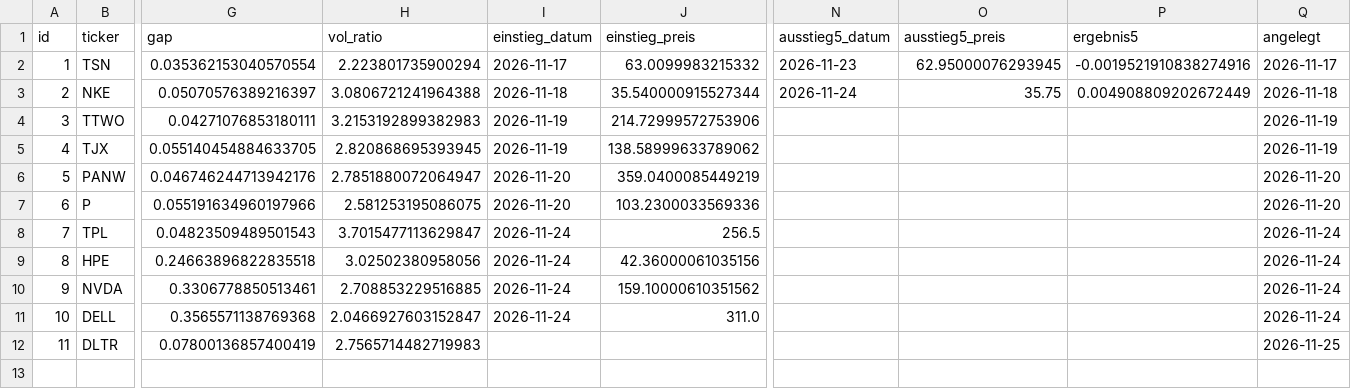
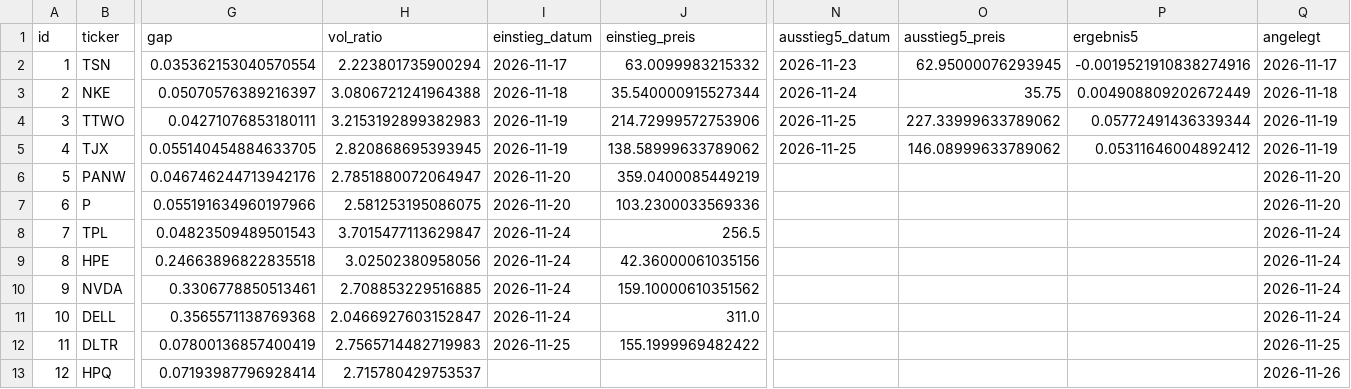
Before and after one commit to lk2702/tradespot, a CSV file: data/journal.csv, drawn as a sheet; only a part is shown, gaps mark what is left out; rows hold the shown columns only; the diff names each change by its address in the sheet, - before the commit and + after, or states it on an @@ line.

```diff
--- a/data/journal.csv
+++ b/data/journal.csv
-N4:N5 (ausstieg5_datum): (empty)
+N4:N5 (ausstieg5_datum): 2026-11-25
-O4 (ausstieg5_preis): (empty)
+O4 (ausstieg5_preis): 227.33999633789062
-P4 (ergebnis5): (empty)
+P4 (ergebnis5): 0.05772491436339344
-O5 (ausstieg5_preis): (empty)
+O5 (ausstieg5_preis): 146.08999633789062
-P5 (ergebnis5): (empty)
+P5 (ergebnis5): 0.05311646004892412
-I12 (einstieg_datum): (empty)
+I12 (einstieg_datum): 2026-11-25
-J12 (einstieg_preis): (empty)
+J12 (einstieg_preis): 155.1999969482422
+row 13: 12 | HPQ | 0.07193987796928414 | 2.715780429753537 |  |  |  |  |  | 2026-11-26
```
Also changed, not shown: 1 other file.
